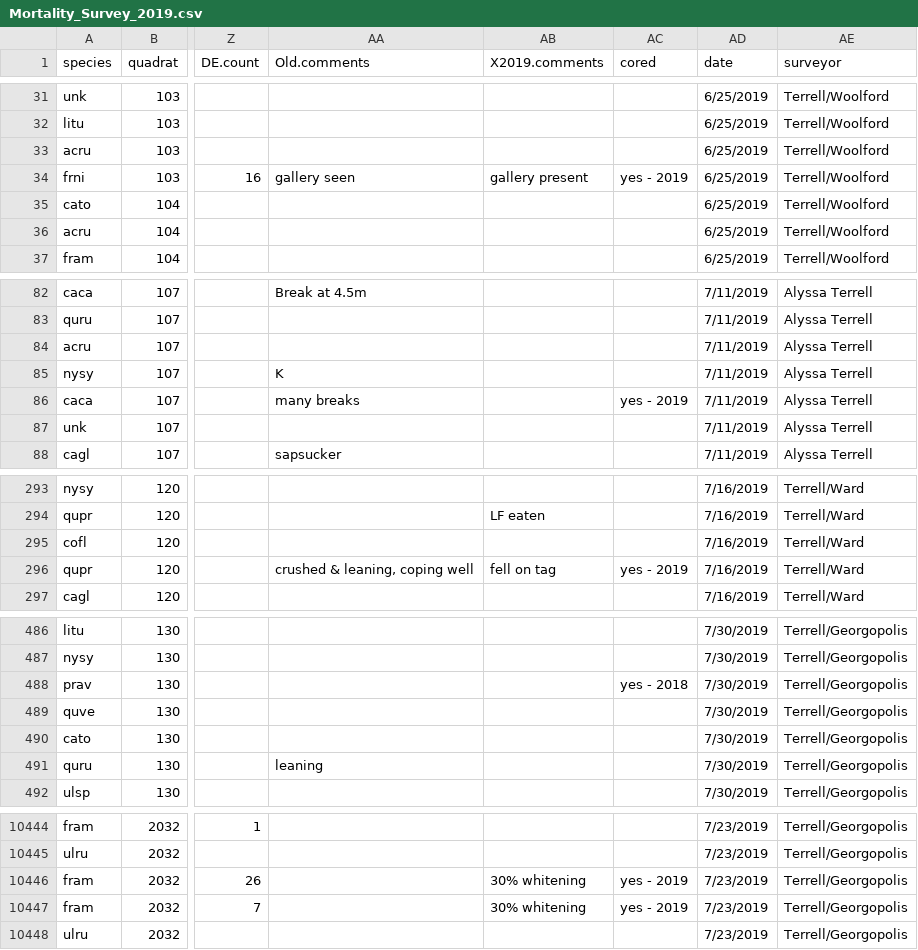
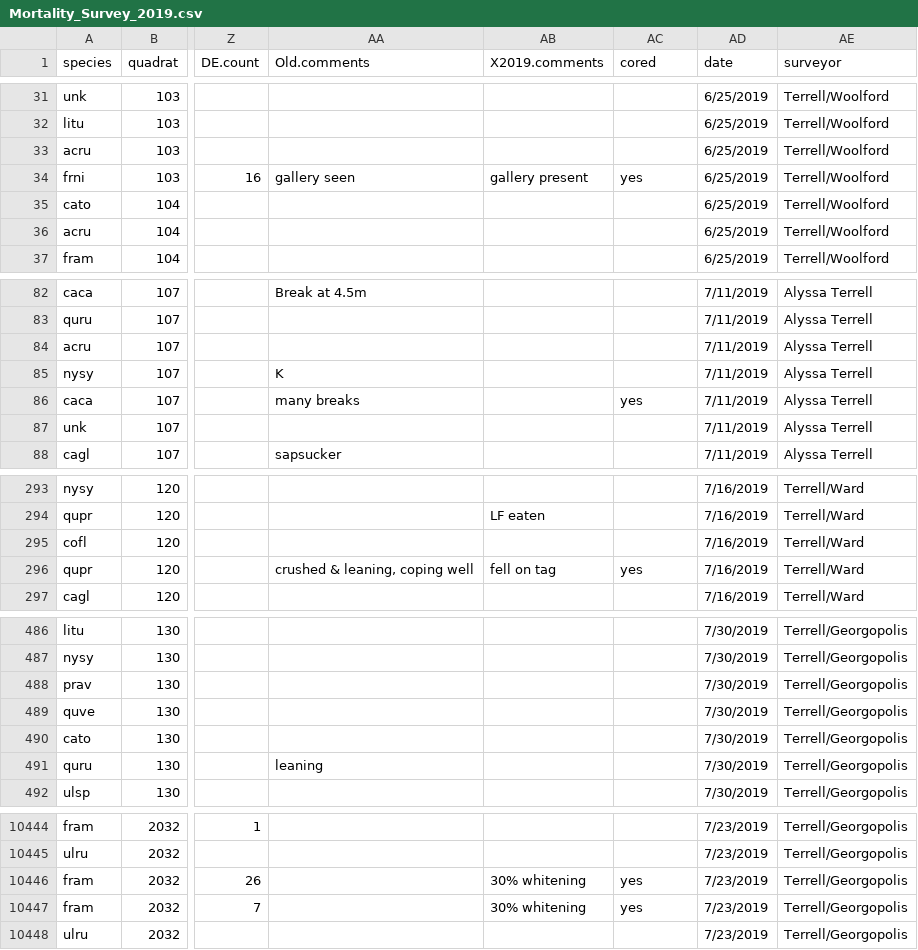
Before and after one commit to SCBI-ForestGEO/SCBI-ForestGEO-Data, a CSV file: tree_mortality/raw data/Mortality_Survey_2019.csv, drawn as a sheet; only a part is shown, gaps mark what is left out; the diff covers the shown part only; the diff names each change by its address in the sheet, - before the commit and + after, or states it on an @@ line.

```diff
--- a/tree_mortality/raw data/Mortality_Survey_2019.csv
+++ b/tree_mortality/raw data/Mortality_Survey_2019.csv
-AC34 (cored): yes - 2019
+AC34 (cored): yes
-AC86 (cored): yes - 2019
+AC86 (cored): yes
-AC296 (cored): yes - 2019
+AC296 (cored): yes
-AC488 (cored): yes - 2018
+AC488 (cored): (empty)
-AC10446:AC10447 (cored): yes - 2019
+AC10446:AC10447 (cored): yes
```
Also changed, not shown: 97 edited cells elsewhere in this file.
